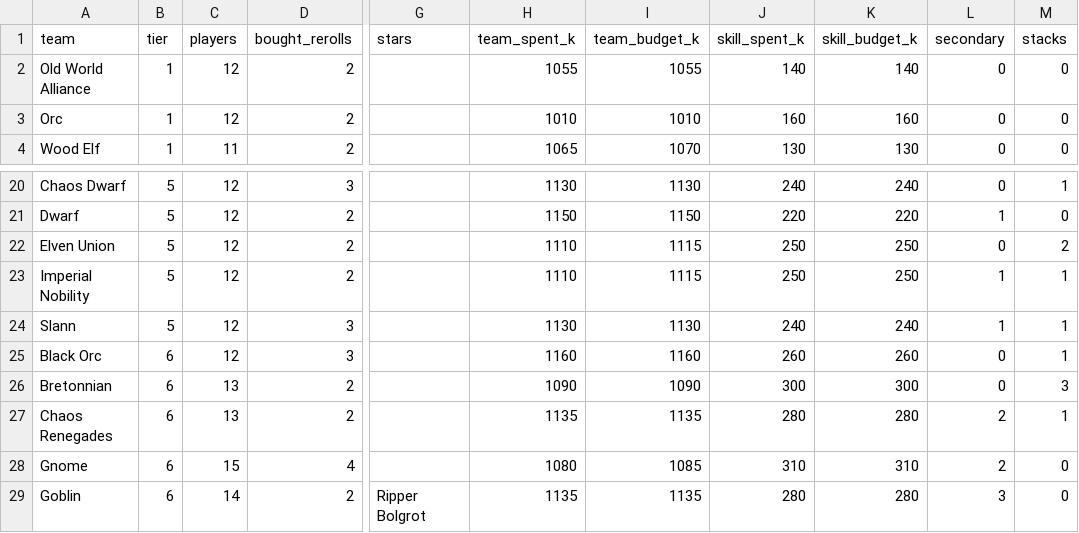
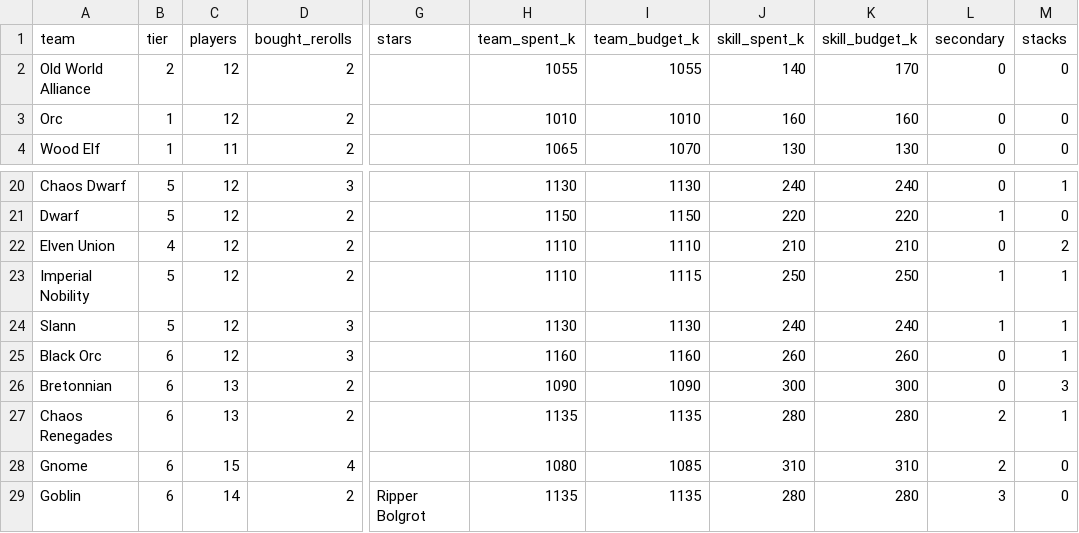
Before and after one commit to mr-mesmer/BloodBowlTeamCreator, a CSV file: rosters/recommended/summary.csv, drawn as a sheet; only a part is shown, gaps mark what is left out; the diff names each change by its address in the sheet, - before the commit and + after, or states it on an @@ line.

Commit message:
Move Old World Alliance to tier 2
Co-authored-by: arena-agent <297053741+arena-agent@users.noreply.github.com>

```diff
--- a/rosters/recommended/summary.csv
+++ b/rosters/recommended/summary.csv
-B2 (tier): 1
+B2 (tier): 2
-K2 (skill_budget_k): 140
+K2 (skill_budget_k): 170
-B22 (tier): 5
+B22 (tier): 4
-I22 (team_budget_k): 1115
+I22 (team_budget_k): 1110
-J22 (skill_spent_k): 250
+J22 (skill_spent_k): 210
-K22 (skill_budget_k): 250
+K22 (skill_budget_k): 210
```
Also changed, not shown: 10 other files.
